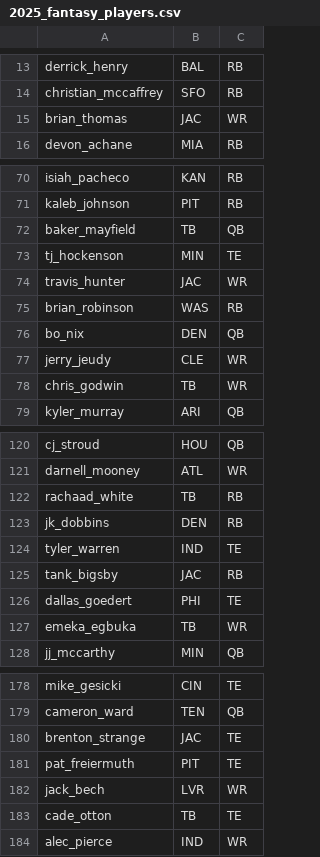
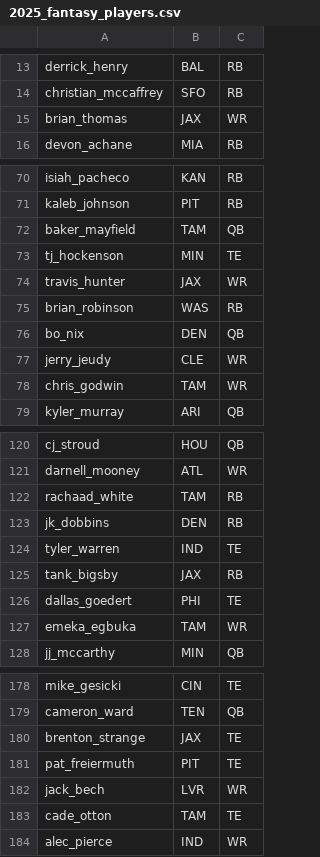
Before and after one commit to vivsiv/ff-model, a CSV file: data/2025_fantasy_players.csv, drawn as a sheet; only a part is shown, gaps mark what is left out; the diff covers the shown part only.

```diff
--- a/data/2025_fantasy_players.csv
+++ b/data/2025_fantasy_players.csv
@@ -14,3 +14,3 @@ derrick_henry,BAL,RB
 christian_mccaffrey,SFO,RB
-brian_thomas,JAC,WR
+brian_thomas,JAX,WR
 devon_achane,MIA,RB
@@ -71,5 +71,5 @@ isiah_pacheco,KAN,RB
 kaleb_johnson,PIT,RB
-baker_mayfield,TB,QB
+baker_mayfield,TAM,QB
 tj_hockenson,MIN,TE
-travis_hunter,JAC,WR
+travis_hunter,JAX,WR
 brian_robinson,WAS,RB
@@ -77,3 +77,3 @@ bo_nix,DEN,QB
 jerry_jeudy,CLE,WR
-chris_godwin,TB,WR
+chris_godwin,TAM,WR
 kyler_murray,ARI,QB
@@ -121,8 +121,8 @@ cj_stroud,HOU,QB
 darnell_mooney,ATL,WR
-rachaad_white,TB,RB
+rachaad_white,TAM,RB
 jk_dobbins,DEN,RB
 tyler_warren,IND,TE
-tank_bigsby,JAC,RB
+tank_bigsby,JAX,RB
 dallas_goedert,PHI,TE
-emeka_egbuka,TB,WR
+emeka_egbuka,TAM,WR
 jj_mccarthy,MIN,QB
@@ -179,6 +179,6 @@ mike_gesicki,CIN,TE
 cameron_ward,TEN,QB
-brenton_strange,JAC,TE
+brenton_strange,JAX,TE
 pat_freiermuth,PIT,TE
 jack_bech,LVR,WR
-cade_otton,TB,TE
+cade_otton,TAM,TE
 alec_pierce,IND,WR
```
Also changed, not shown: 15 edited cells elsewhere in this file, 5 other files.
